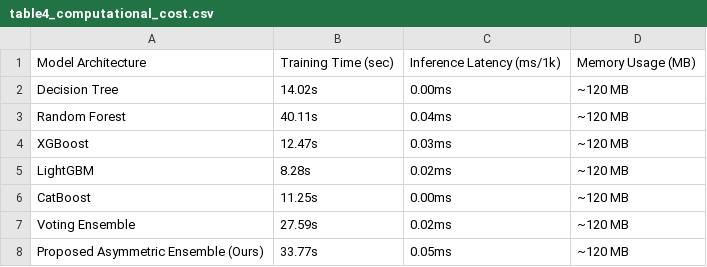
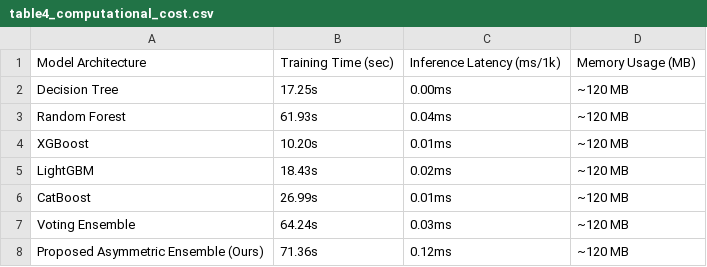
Before and after one commit to sahil-gaund03/adaptive-explainable-predictive-maintenance, a CSV file: reports/tables/table4_computational_cost.csv, drawn as a sheet.

```diff
--- a/reports/tables/table4_computational_cost.csv
+++ b/reports/tables/table4_computational_cost.csv
@@ -1,8 +1,8 @@
 Model Architecture,Training Time (sec),Inference Latency (ms/1k),Memory Usage (MB)
-Decision Tree,14.02s,0.00ms,~120 MB
-Random Forest,40.11s,0.04ms,~120 MB
-XGBoost,12.47s,0.03ms,~120 MB
-LightGBM,8.28s,0.02ms,~120 MB
-CatBoost,11.25s,0.00ms,~120 MB
-Voting Ensemble,27.59s,0.02ms,~120 MB
-Proposed Asymmetric Ensemble (Ours),33.77s,0.05ms,~120 MB
+Decision Tree,17.25s,0.00ms,~120 MB
+Random Forest,61.93s,0.04ms,~120 MB
+XGBoost,10.20s,0.01ms,~120 MB
+LightGBM,18.43s,0.02ms,~120 MB
+CatBoost,26.99s,0.01ms,~120 MB
+Voting Ensemble,64.24s,0.03ms,~120 MB
+Proposed Asymmetric Ensemble (Ours),71.36s,0.12ms,~120 MB
```
Also changed, not shown: 43 other files.
